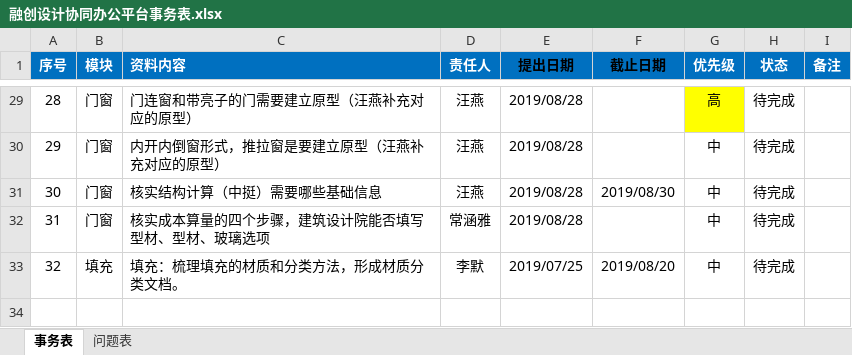
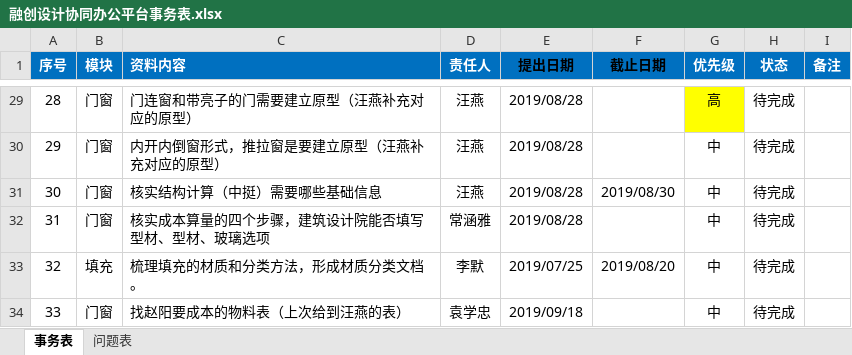
Before and after one commit to HanDefu/SunacCoordination, an Excel workbook: Doc/问题清单/融创设计协同办公平台事务表.xlsx, sheet 事务表, drawn as a sheet; only a part is shown, gaps mark what is left out; values as stored, in another font and other column widths than the file's, no borders; conditional formats not drawn; the diff covers the shown part only; the diff names each change by its address in the sheet, - before the commit and + after, or states it on an @@ line.

```diff
--- a/Doc/问题清单/融创设计协同办公平台事务表.xlsx (sheet 事务表)
+++ b/Doc/问题清单/融创设计协同办公平台事务表.xlsx (sheet 事务表)
-C33 (资料内容): 填充：梳理填充的材质和分类方法，形成材质分类文档。
+C33 (资料内容): 梳理填充的材质和分类方法，形成材质分类文档。
+row 34: 33 | 门窗 | 找赵阳要成本的物料表（上次给到汪燕的表） | 袁学忠 | 2019/09/18 |  | 中 | 待完成
```
Also changed, not shown: 24 edited cells elsewhere in this sheet, sheet 问题表, 1 other file.
